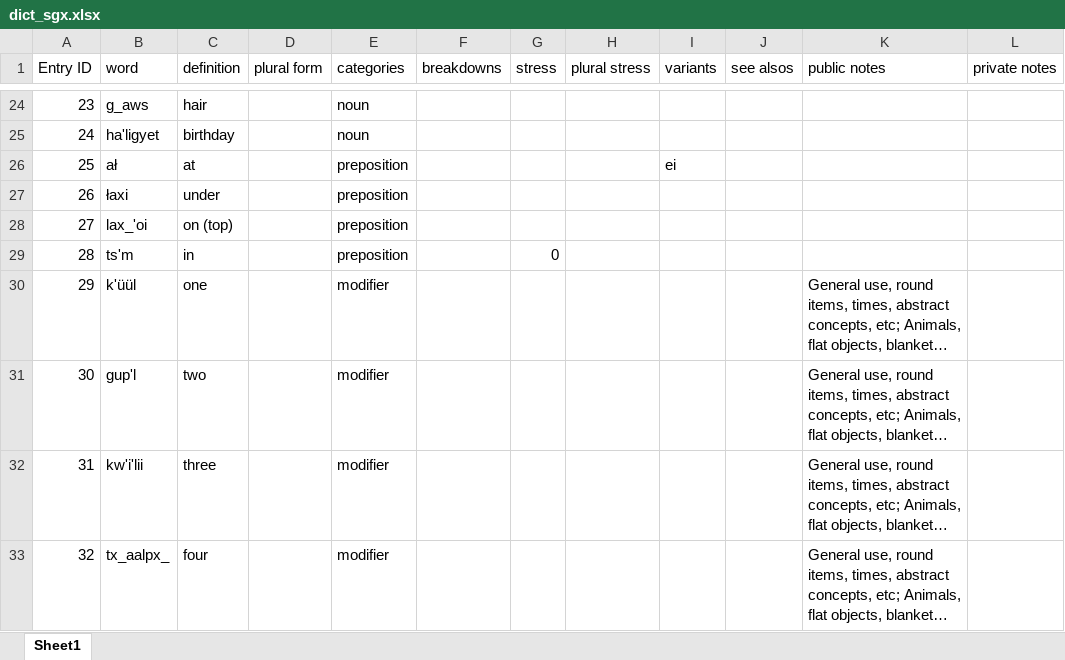
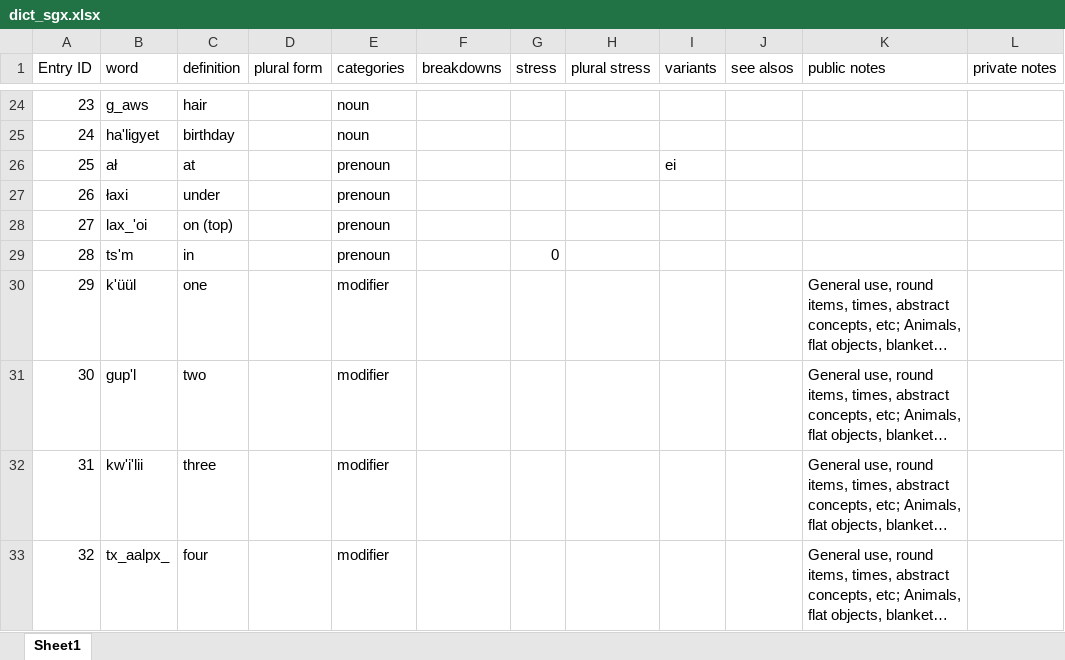
Before and after one commit to gitbenchung/sguuxs_splicer, an Excel workbook: fst/dict_sgx.xlsx, sheet Sheet1, drawn as a sheet; only a part is shown, gaps mark what is left out; long unchanged cells end in …; values as stored, in another font and other column widths than the file's, no borders; the diff names each change by its address in the sheet, - before the commit and + after, or states it on an @@ line.

Commit message:
updated messy words rules

```diff
--- a/fst/dict_sgx.xlsx (sheet Sheet1)
+++ b/fst/dict_sgx.xlsx (sheet Sheet1)
-E26:E29 (categories): preposition
+E26:E29 (categories): prenoun
```
Also changed, not shown: 2 other files.
